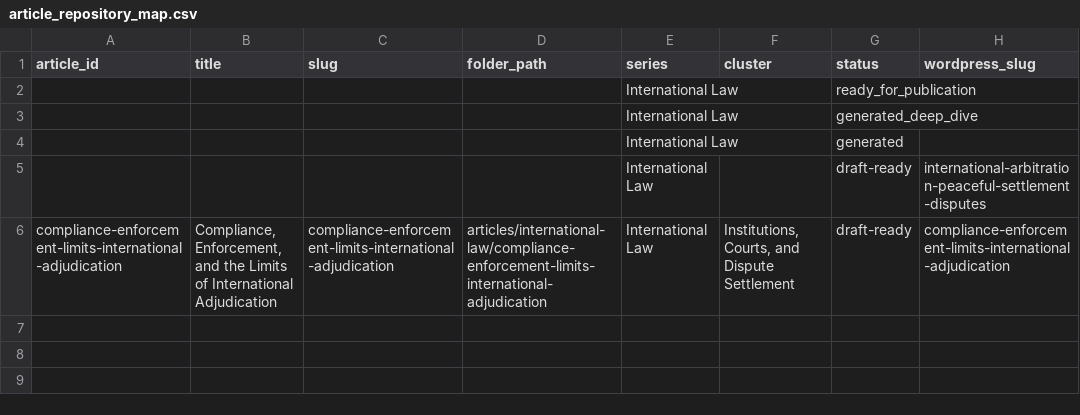
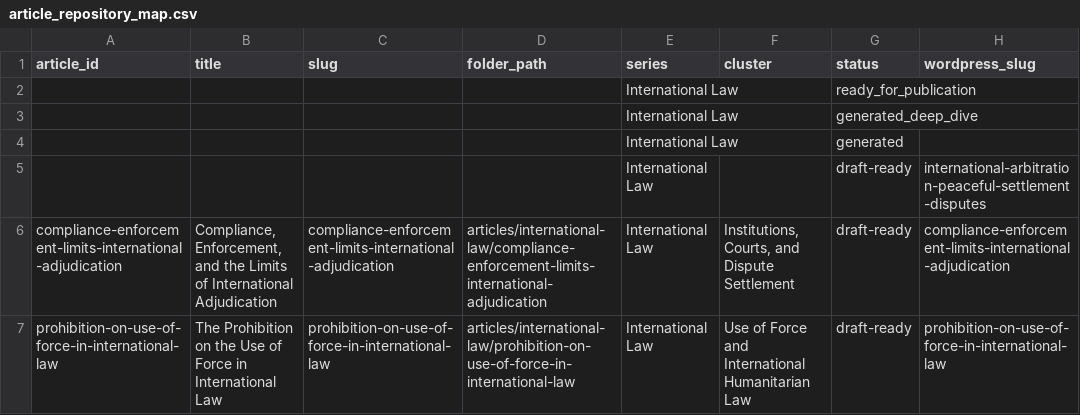
Before and after one commit to Content-Catalyst-LLC/international-law-research, a CSV file: catalyst_data_exports/article_repository_map.csv, drawn as a sheet.

```diff
--- a/catalyst_data_exports/article_repository_map.csv
+++ b/catalyst_data_exports/article_repository_map.csv
@@ -6 +6,2 @@ article_id,title,slug,folder_path,series,cluster,status,wordpress_slug
 compliance-enforcement-limits-international-adjudication,"Compliance, Enforcement, and the Limits of International Adjudication",compliance-enforcement-limits-international-adjudication,articles/international-law/compliance-enforcement-limits-international-adjudication,International Law,"Institutions, Courts, and Dispute Settlement",draft-ready,compliance-enforcement-limits-international-adjudication
+prohibition-on-use-of-force-in-international-law,The Prohibition on the Use of Force in International Law,prohibition-on-use-of-force-in-international-law,articles/international-law/prohibition-on-use-of-force-in-international-law,International Law,Use of Force and International Humanitarian Law,draft-ready,prohibition-on-use-of-force-in-international-law
```
Also changed, not shown: catalyst_data_exports/all_article_sources.csv, catalyst_data_exports/legal_instruments.csv, 20 other files.
